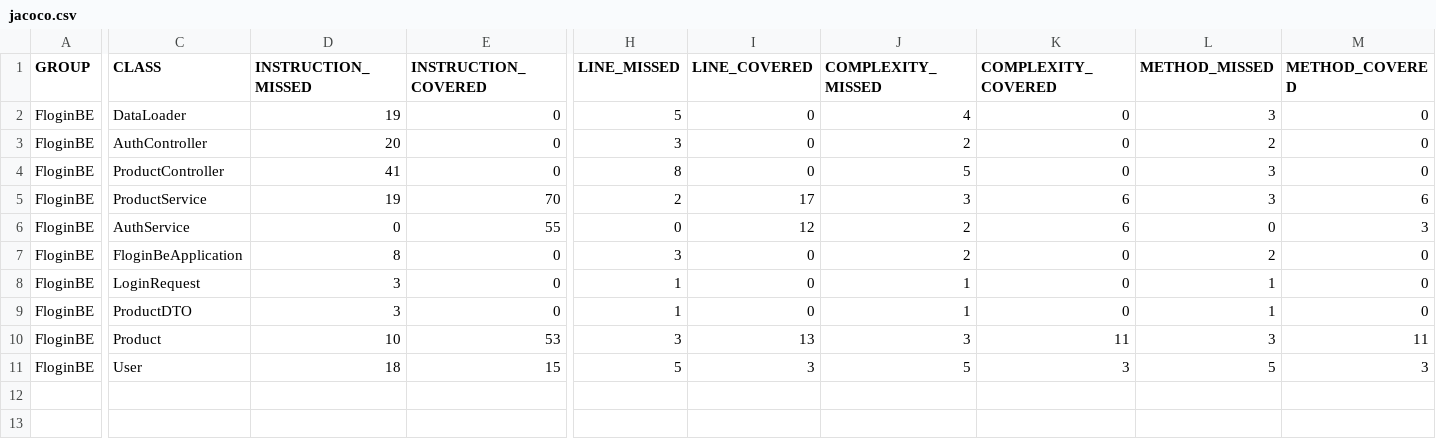
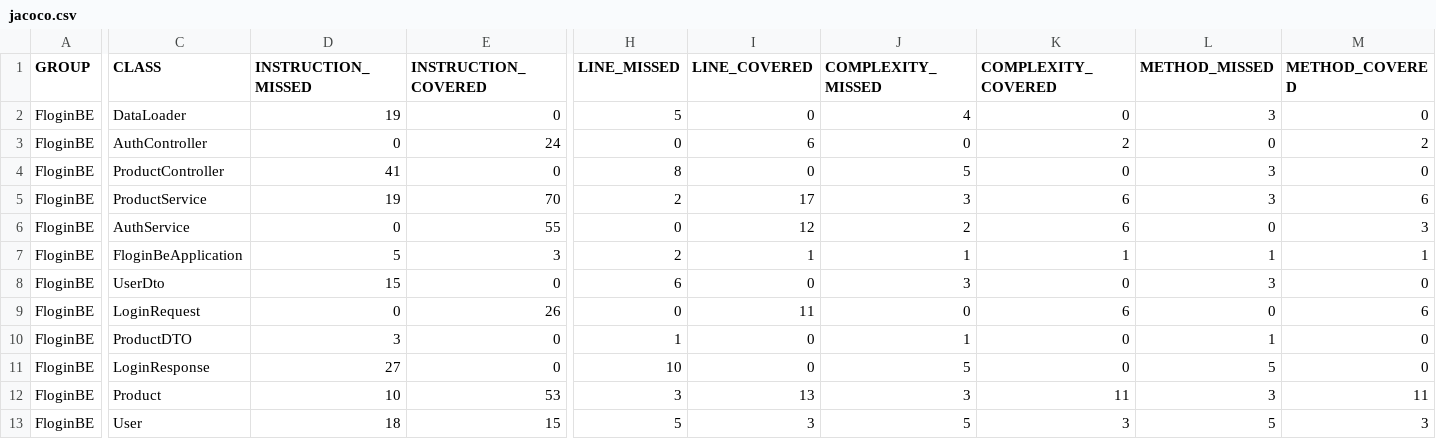
Before and after one commit to VuNguyen26/Software-Testing, a CSV file: backend/target/site/jacoco/jacoco.csv, drawn as a sheet; only a part is shown, gaps mark what is left out; addresses are those after the commit; rows hold the shown columns only; the diff names each change by its address in the sheet, - before the commit and + after, or states it on an @@ line.

Commit message:
test(auth): add Login API Integration Tests using MockMvc + JaCoCo coverage

```diff
--- a/backend/target/site/jacoco/jacoco.csv
+++ b/backend/target/site/jacoco/jacoco.csv
-D3 (INSTRUCTION_MISSED): 20
+D3 (INSTRUCTION_MISSED): 0
-E3 (INSTRUCTION_COVERED): 0
+E3 (INSTRUCTION_COVERED): 24
-H3 (LINE_MISSED): 3
+H3 (LINE_MISSED): 0
-I3 (LINE_COVERED): 0
+I3 (LINE_COVERED): 6
-J3 (COMPLEXITY_MISSED): 2
+J3 (COMPLEXITY_MISSED): 0
-K3 (COMPLEXITY_COVERED): 0
+K3 (COMPLEXITY_COVERED): 2
-L3 (METHOD_MISSED): 2
+L3 (METHOD_MISSED): 0
-M3 (METHOD_COVERED): 0
+M3 (METHOD_COVERED): 2
-D7 (INSTRUCTION_MISSED): 8
+D7 (INSTRUCTION_MISSED): 5
-E7 (INSTRUCTION_COVERED): 0
+E7 (INSTRUCTION_COVERED): 3
-H7 (LINE_MISSED): 3
+H7 (LINE_MISSED): 2
-I7 (LINE_COVERED): 0
+I7 (LINE_COVERED): 1
-J7 (COMPLEXITY_MISSED): 2
+J7 (COMPLEXITY_MISSED): 1
-K7 (COMPLEXITY_COVERED): 0
+K7 (COMPLEXITY_COVERED): 1
-L7 (METHOD_MISSED): 2
+L7 (METHOD_MISSED): 1
-M7 (METHOD_COVERED): 0
+M7 (METHOD_COVERED): 1
+row 8: FloginBE | UserDto | 15 | 0 | 6 | 0 | 3 | 0 | 3 | 0
-D9 (INSTRUCTION_MISSED): 3
+D9 (INSTRUCTION_MISSED): 0
-E9 (INSTRUCTION_COVERED): 0
+E9 (INSTRUCTION_COVERED): 26
-H9 (LINE_MISSED): 1
+H9 (LINE_MISSED): 0
-I9 (LINE_COVERED): 0
+I9 (LINE_COVERED): 11
-J9 (COMPLEXITY_MISSED): 1
+J9 (COMPLEXITY_MISSED): 0
-K9 (COMPLEXITY_COVERED): 0
+K9 (COMPLEXITY_COVERED): 6
-L9 (METHOD_MISSED): 1
+L9 (METHOD_MISSED): 0
-M9 (METHOD_COVERED): 0
+M9 (METHOD_COVERED): 6
+row 11: FloginBE | LoginResponse | 27 | 0 | 10 | 0 | 5 | 0 | 5 | 0
```
Also changed, not shown: 52 other files.
